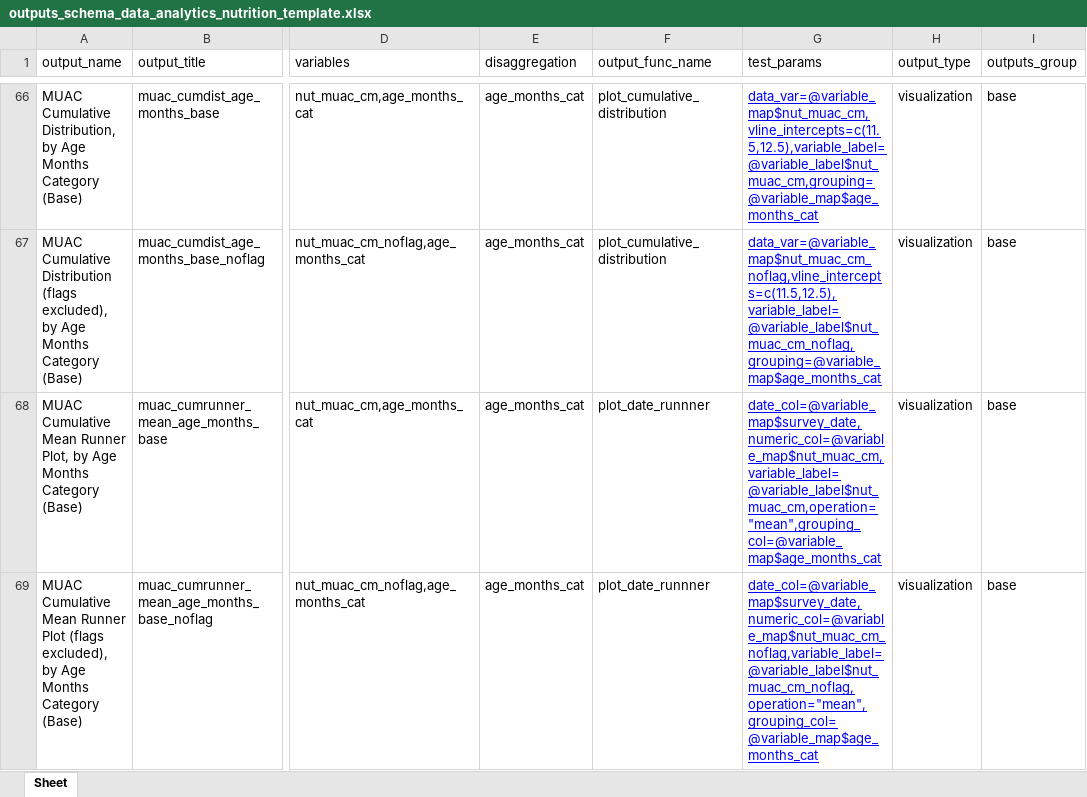
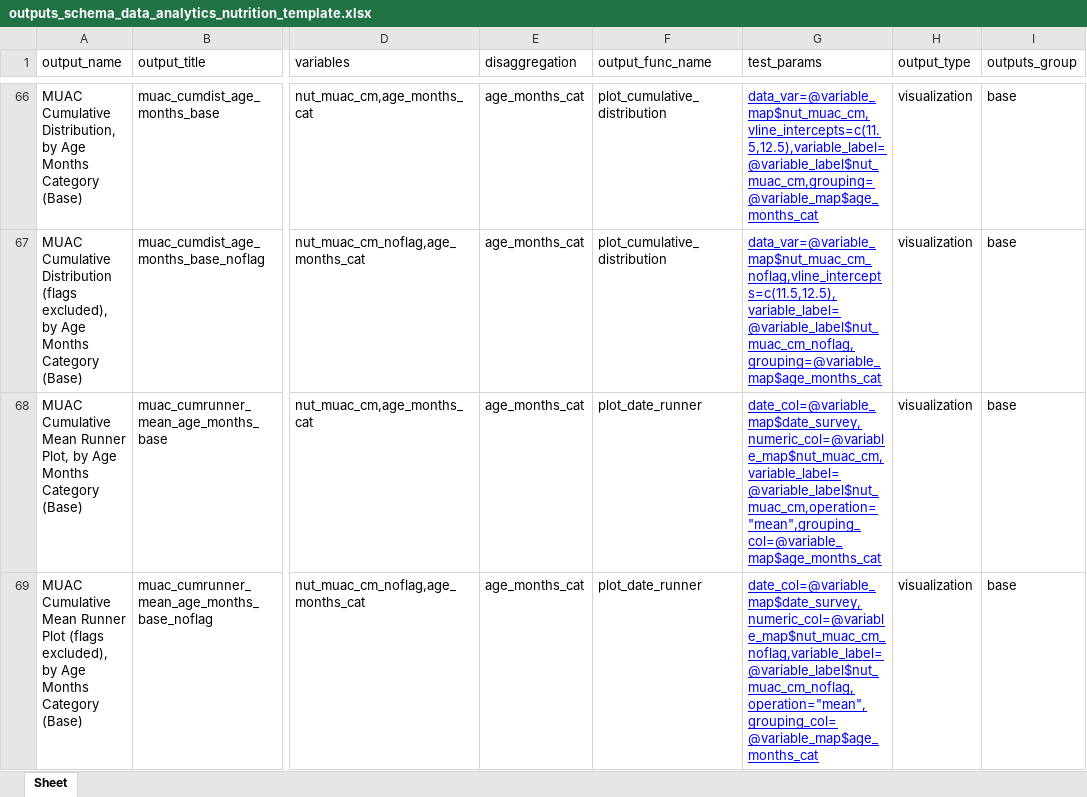
Before and after one commit to SaeedR1987/public_health_resources, an Excel workbook: resources/outputs_schema_data_analytics_nutrition_template.xlsx, sheet Sheet, drawn as a sheet; only a part is shown, gaps mark what is left out; values as stored, in another font and other column widths than the file's, no borders; the diff covers the shown part only; the diff names each change by its address in the sheet, - before the commit and + after, or states it on an @@ line.

Commit message:
commit 12042026
fixed plot runner name issue in outputs schema

```diff
--- a/resources/outputs_schema_data_analytics_nutrition_template.xlsx (sheet Sheet)
+++ b/resources/outputs_schema_data_analytics_nutrition_template.xlsx (sheet Sheet)
-F68:F69 (output_func_name): plot_date_runnner
+F68:F69 (output_func_name): plot_date_runner
-G68 (test_params): date_col=@variable_map$survey_date,numeric_col=@variable_map$nut_muac_cm,variable_label=@variable_label$nut_muac_cm,operation="mean",grouping_col=@variable_map$age_months_cat
+G68 (test_params): date_col=@variable_map$date_survey,numeric_col=@variable_map$nut_muac_cm,variable_label=@variable_label$nut_muac_cm,operation="mean",grouping_col=@variable_map$age_months_cat
-G69 (test_params): date_col=@variable_map$survey_date,numeric_col=@variable_map$nut_muac_cm_noflag,variable_label=@variable_label$nut_muac_cm_noflag,operation="mean",grouping_col=@variable_map$age_months_cat
+G69 (test_params): date_col=@variable_map$date_survey,numeric_col=@variable_map$nut_muac_cm_noflag,variable_label=@variable_label$nut_muac_cm_noflag,operation="mean",grouping_col=@variable_map$age_months_cat
```
Also changed, not shown: 140 edited cells elsewhere in this sheet.
